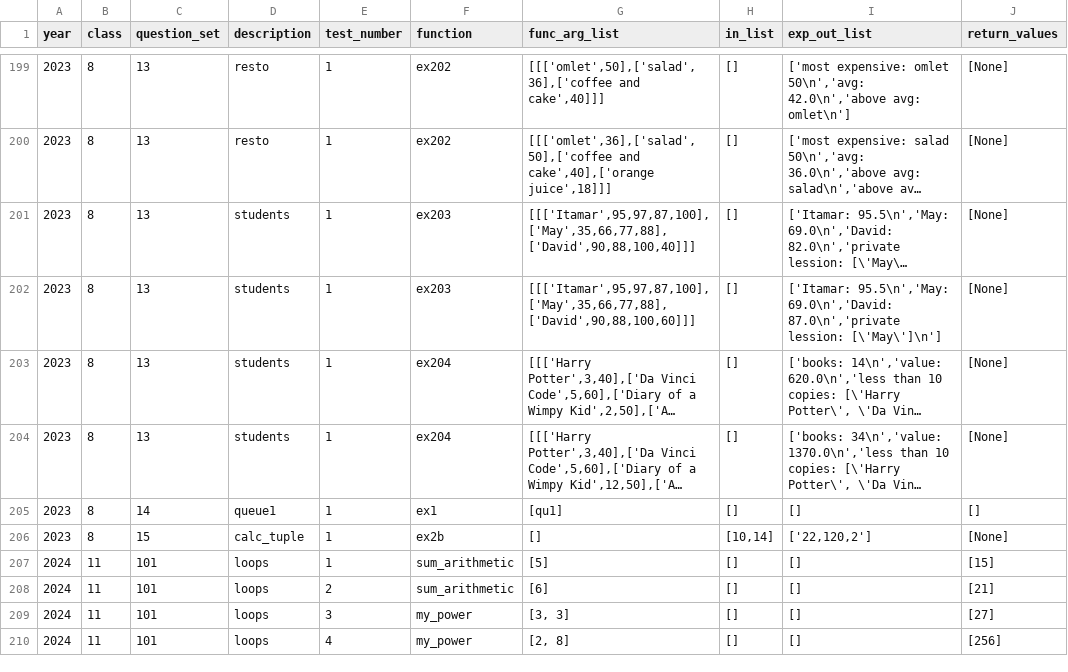
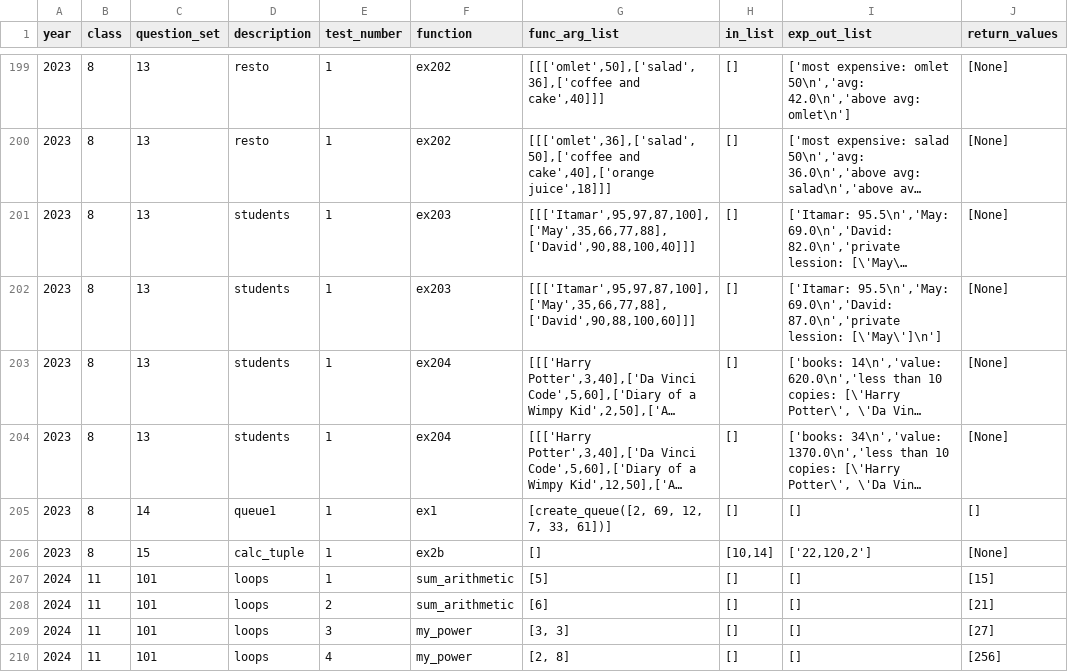
Before and after one commit to tomer2b/auto_grading, a CSV file: auto_grading/tasks.csv, drawn as a sheet; only a part is shown, gaps mark what is left out; long unchanged cells end in …; the diff names each change by its address in the sheet, - before the commit and + after, or states it on an @@ line.

```diff
--- a/auto_grading/tasks.csv
+++ b/auto_grading/tasks.csv
-G205 (func_arg_list): [qu1]
+G205 (func_arg_list): [create_queue([2, 69, 12, 7, 33, 61])]
```
Also changed, not shown: 2 other files.
